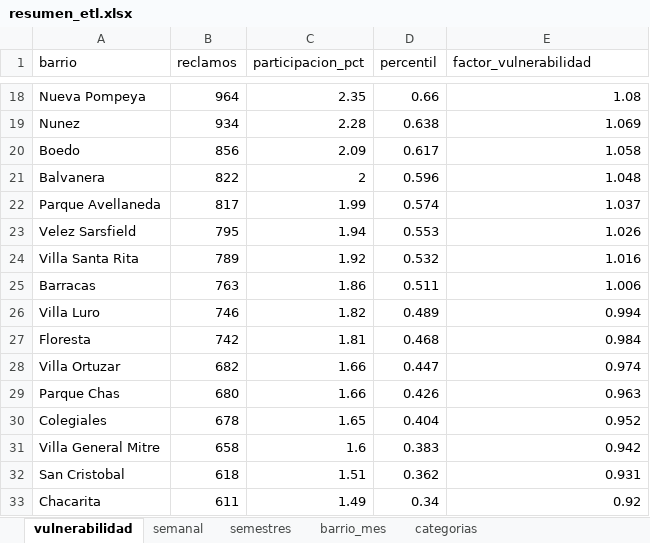
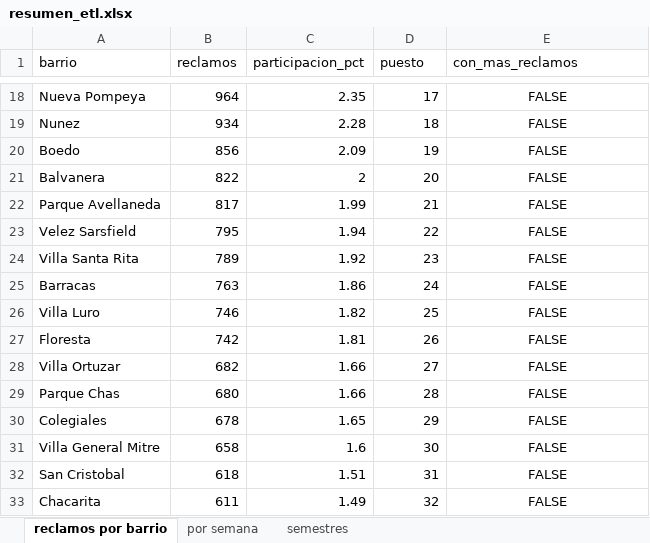
Before and after one commit to Manueltnc/tpo-plataforma-monitoreo-municipal, an Excel workbook: data/processed/resumen_etl.xlsx, sheet reclamos por barrio, drawn as a sheet; only a part is shown, gaps mark what is left out; values as stored, in another font and other column widths than the file's, no borders; the diff covers the shown part only; the diff names each change by its address in the sheet, - before the commit and + after, or states it on an @@ line.

```diff
--- a/data/processed/resumen_etl.xlsx (sheet reclamos por barrio)
+++ b/data/processed/resumen_etl.xlsx (sheet reclamos por barrio)
-sheet tab: vulnerabilidad
+sheet tab: reclamos por barrio
-sheet tab: semanal
+sheet tab: por semana
-sheet tab: barrio_mes
-sheet tab: categorias
-D1: percentil
+D1: puesto
-E1: factor_vulnerabilidad
+E1: con_mas_reclamos
-D18 (puesto): 0.66
+D18 (puesto): 17
-E18:E33 alignment: right
+E18:E33 alignment: center
-E18 (con_mas_reclamos): 1.08
+E18 (con_mas_reclamos): FALSE
-D19 (puesto): 0.638
+D19 (puesto): 18
-E19 (con_mas_reclamos): 1.069
+E19 (con_mas_reclamos): FALSE
-D20 (puesto): 0.617
+D20 (puesto): 19
-E20 (con_mas_reclamos): 1.058
+E20 (con_mas_reclamos): FALSE
-D21 (puesto): 0.596
+D21 (puesto): 20
-E21 (con_mas_reclamos): 1.048
+E21 (con_mas_reclamos): FALSE
-D22 (puesto): 0.574
+D22 (puesto): 21
-E22 (con_mas_reclamos): 1.037
+E22 (con_mas_reclamos): FALSE
-D23 (puesto): 0.553
+D23 (puesto): 22
-E23 (con_mas_reclamos): 1.026
+E23 (con_mas_reclamos): FALSE
-D24 (puesto): 0.532
+D24 (puesto): 23
-E24 (con_mas_reclamos): 1.016
+E24 (con_mas_reclamos): FALSE
-D25 (puesto): 0.511
+D25 (puesto): 24
-E25 (con_mas_reclamos): 1.006
+E25 (con_mas_reclamos): FALSE
-D26 (puesto): 0.489
+D26 (puesto): 25
-E26 (con_mas_reclamos): 0.994
+E26 (con_mas_reclamos): FALSE
-D27 (puesto): 0.468
+D27 (puesto): 26
-E27 (con_mas_reclamos): 0.984
+E27 (con_mas_reclamos): FALSE
-D28 (puesto): 0.447
+D28 (puesto): 27
-E28 (con_mas_reclamos): 0.974
+E28 (con_mas_reclamos): FALSE
-D29 (puesto): 0.426
+D29 (puesto): 28
-E29 (con_mas_reclamos): 0.963
+E29 (con_mas_reclamos): FALSE
-D30 (puesto): 0.404
+D30 (puesto): 29
-E30 (con_mas_reclamos): 0.952
+E30 (con_mas_reclamos): FALSE
-D31 (puesto): 0.383
+D31 (puesto): 30
-E31 (con_mas_reclamos): 0.942
+E31 (con_mas_reclamos): FALSE
-D32 (puesto): 0.362
+D32 (puesto): 31
-E32 (con_mas_reclamos): 0.931
+E32 (con_mas_reclamos): FALSE
-D33 (puesto): 0.34
+D33 (puesto): 32
-E33 (con_mas_reclamos): 0.92
+E33 (con_mas_reclamos): FALSE
```
Also changed, not shown: 63 edited cells and cell formats elsewhere in this sheet, 35 other files.
